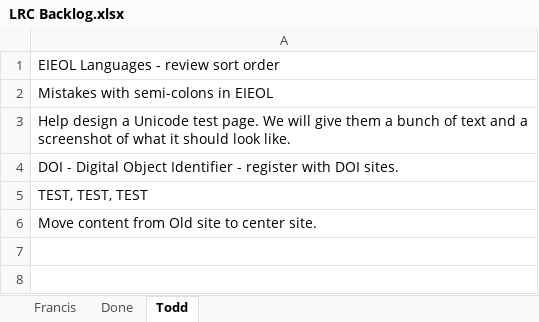
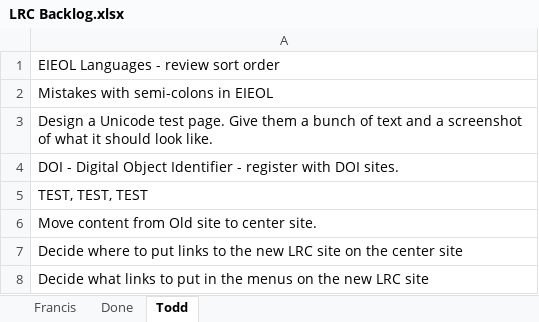
Before and after one commit to cola-laits/linguistics_research_center, an Excel workbook: Documentation/LRC Backlog.xlsx, sheet Todd, drawn as a sheet; values as stored, in another font and other column widths than the file's, no borders; the diff names each change by its address in the sheet, - before the commit and + after, or states it on an @@ line.

```diff
--- a/Documentation/LRC Backlog.xlsx (sheet Todd)
+++ b/Documentation/LRC Backlog.xlsx (sheet Todd)
-A3: Help design a Unicode test page. We will give them a…
+A3: Design a Unicode test page. Give them a…
+row 7: Decide where to put links to the new LRC site on the center site
+row 8: Decide what links to put in the menus on the new LRC site
```
Also changed, not shown: sheet Francis, 2 other files.
